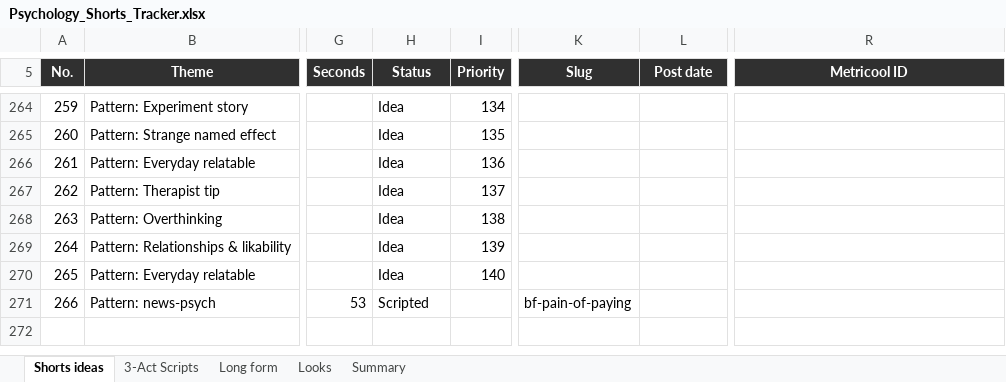
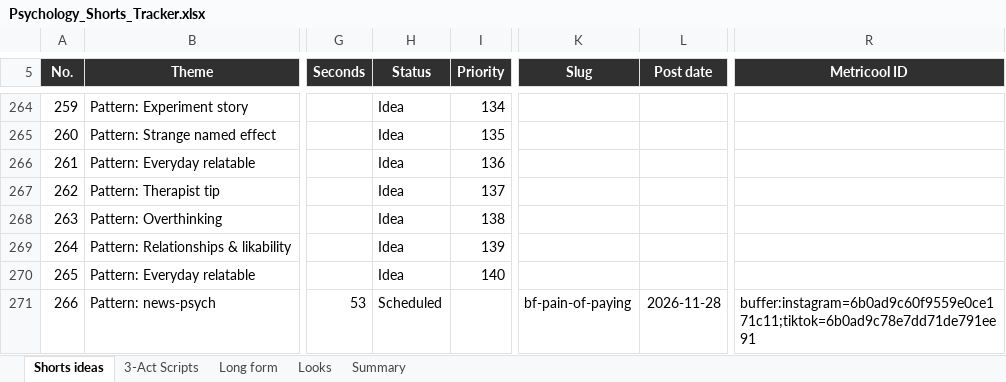
Before and after one commit to SamShark777/motion-as-code, an Excel workbook: shorts/Psychology_Shorts_Tracker.xlsx, sheet Shorts ideas, drawn as a sheet; only a part is shown, gaps mark what is left out; values as stored, in another font and other column widths than the file's, no borders; conditional formats and table styles not drawn; the diff names each change by its address in the sheet, - before the commit and + after, or states it on an @@ line.

Commit message:
ci: scheduled 2026-11-28

```diff
--- a/shorts/Psychology_Shorts_Tracker.xlsx (sheet Shorts ideas)
+++ b/shorts/Psychology_Shorts_Tracker.xlsx (sheet Shorts ideas)
-H271 (Status): Scripted
+H271 (Status): Scheduled
-L271 (Post date): (empty)
+L271 (Post date): 2026-11-28
-R271 (Metricool ID): (empty)
+R271 (Metricool ID): buffer:instagram=6b0ad9c60f9559e0ce171c11;tiktok=6b0ad9c78e7dd71de791ee91
```
Also changed, not shown: 2 other files.
